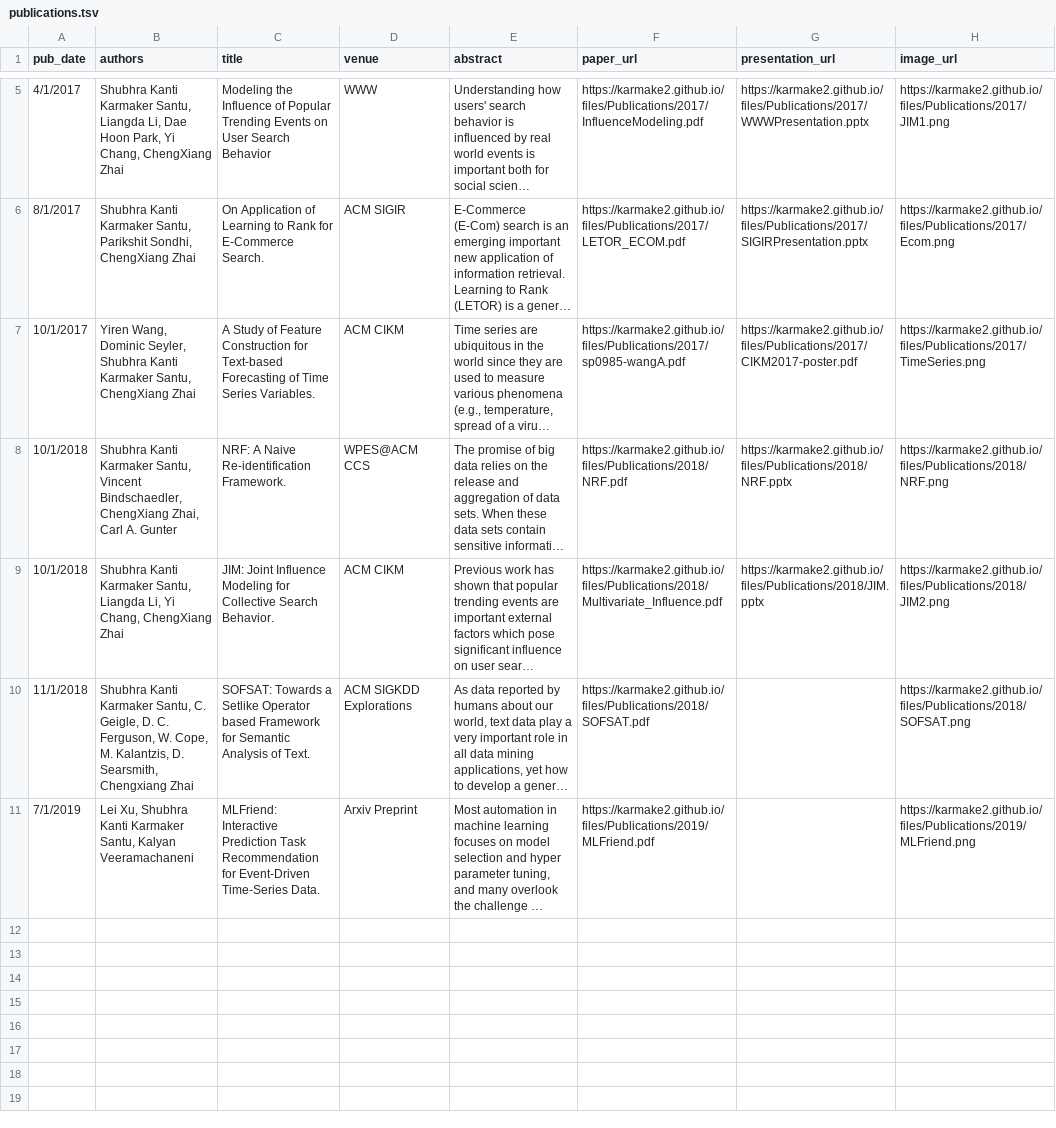
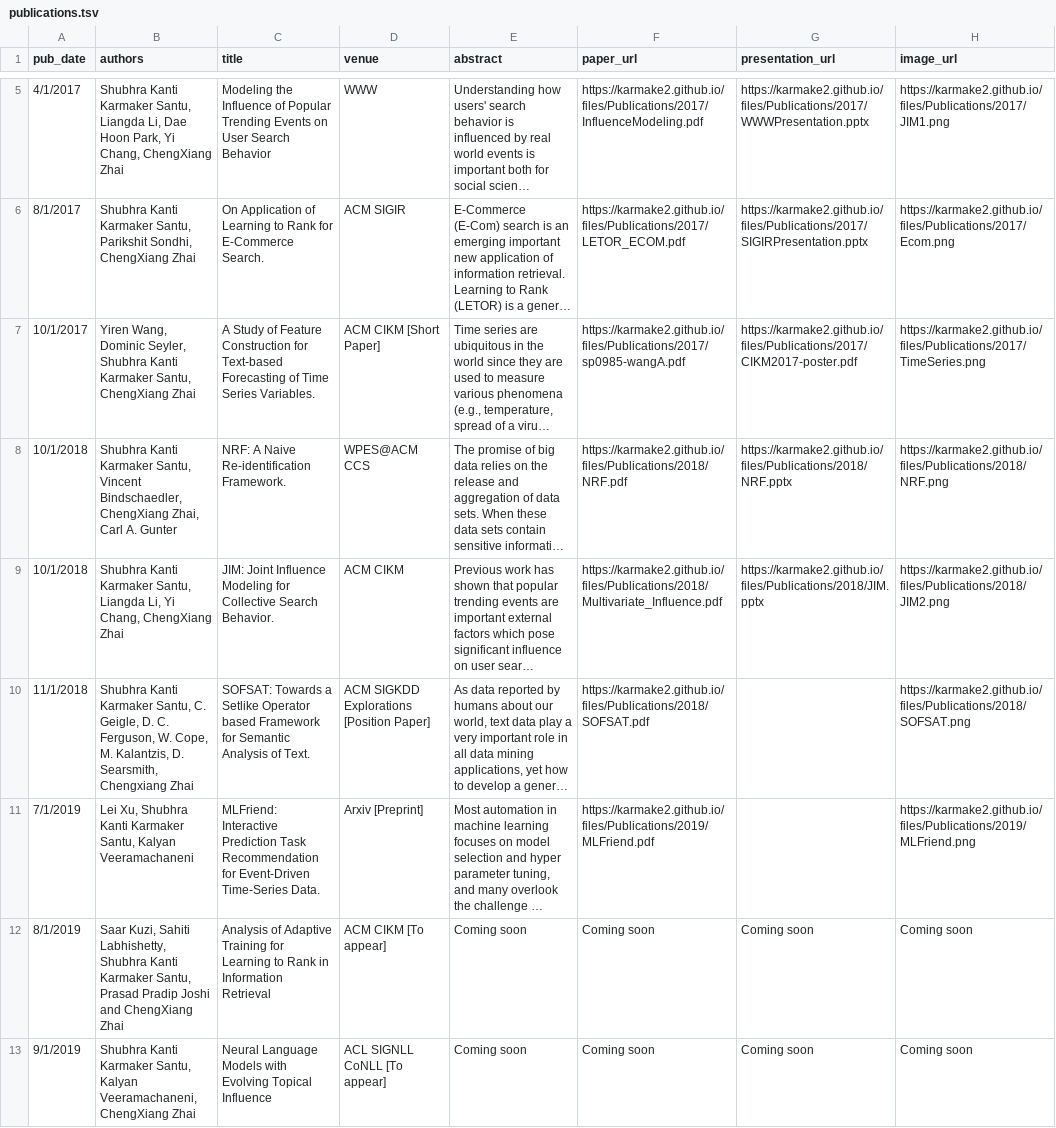
Before and after one commit to karmake2/karmake2.github.io, a TSV file: markdown_generator/publications.tsv, drawn as a sheet; only a part is shown, gaps mark what is left out; long unchanged cells end in …; the diff names each change by its address in the sheet, - before the commit and + after, or states it on an @@ line.

Commit message:
service and new publications

```diff
--- a/markdown_generator/publications.tsv
+++ b/markdown_generator/publications.tsv
-D7 (venue): ACM CIKM
+D7 (venue): ACM CIKM [Short Paper]
-D10 (venue): ACM SIGKDD Explorations
+D10 (venue): ACM SIGKDD Explorations [Position Paper]
-D11 (venue): Arxiv Preprint
+D11 (venue): Arxiv [Preprint]
+row 12: 8/1/2019 | Saar Kuzi, Sahiti Labhishetty, Shubhra Kanti Karmaker Santu, Prasad Pradip Joshi and ChengXiang Zhai | Analysis of Adaptive Training for Learning to Rank in Information Retrieval | ACM CIKM [To appear] | Coming soon | Coming soon | Coming soon | Coming soon
+row 13: 9/1/2019 | Shubhra Kanti Karmaker Santu, Kalyan Veeramachaneni, ChengXiang Zhai | Neural Language Models with Evolving Topical Influence | ACL SIGNLL CoNLL [To appear] | Coming soon | Coming soon | Coming soon | Coming soon
```
Also changed, not shown: 52 other files.
